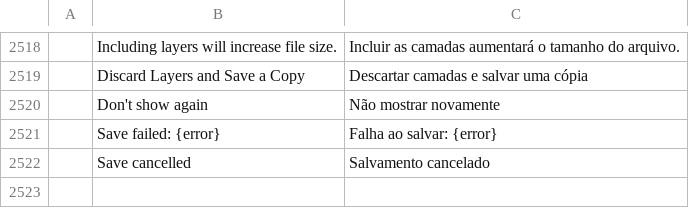
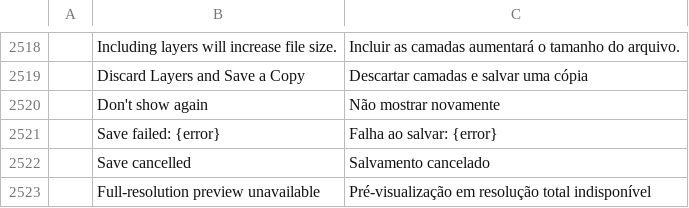
Before and after one commit to abc2cb/photocraft, a TSV file: crates/ui-egui/src/i18n/pt-br.tsv, drawn as a sheet; only a part is shown, gaps mark what is left out; the diff names each change by its address in the sheet, - before the commit and + after, or states it on an @@ line.

```diff
--- a/crates/ui-egui/src/i18n/pt-br.tsv
+++ b/crates/ui-egui/src/i18n/pt-br.tsv
+row 2523:  | Full-resolution preview unavailable | Pré-visualização em resolução total indisponível
```
Also changed, not shown: crates/ui-egui/src/i18n/de.tsv.
